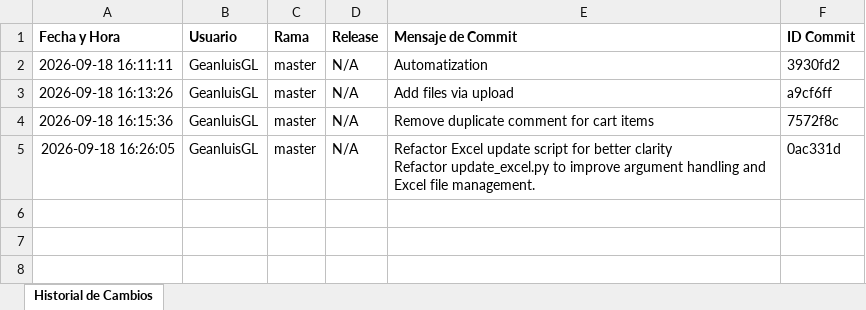
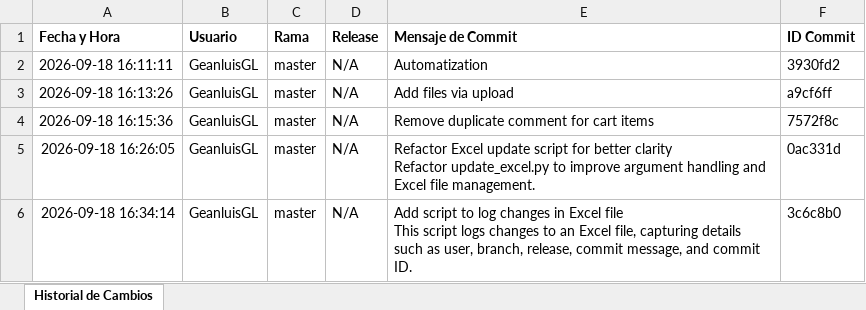
Before and after one commit to GeanluisGL/FoodOrderSystem, an Excel workbook: historial_cambios.xlsx, sheet Historial de Cambios, drawn as a sheet; values as stored, in another font and other column widths than the file's, no borders; ↵ is a line break in a cell; the diff names each change by its address in the sheet, - before the commit and + after, or states it on an @@ line.

```diff
--- a/historial_cambios.xlsx (sheet Historial de Cambios)
+++ b/historial_cambios.xlsx (sheet Historial de Cambios)
+row 6: 2026-09-18 16:34:14 | GeanluisGL | master | N/A | Add script to log changes in Excel file ↵ This script logs changes to an Excel file, capturing details such as user, branch, release, commit message, and commit ID. | 3c6c8b0
```
